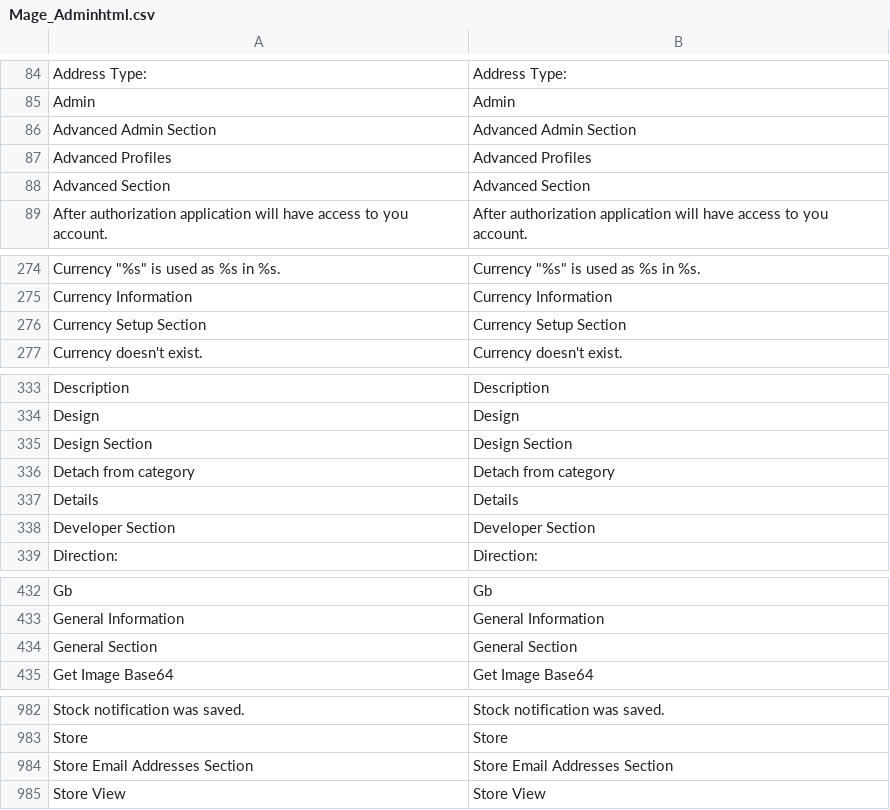
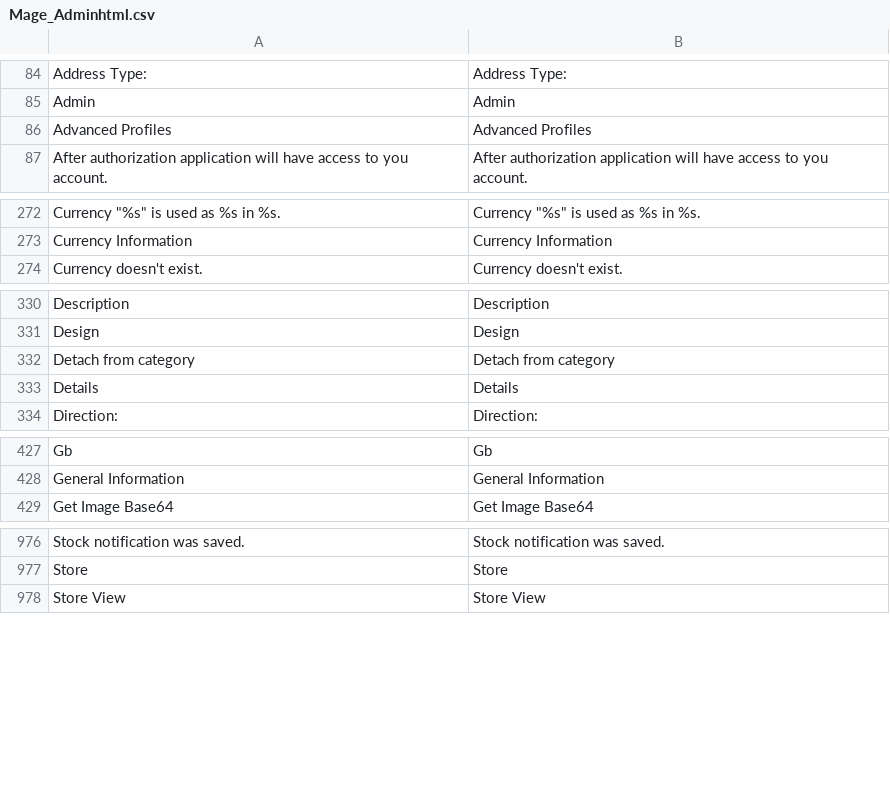
Before and after one commit to randallelliott714/magento, a CSV file: app/locale/en_US/Mage_Adminhtml.csv, drawn as a sheet; only a part is shown, gaps mark what is left out; the diff covers the shown part only; the diff names each change by its address in the sheet, - before the commit and + after, or states it on an @@ line.

Commit message:
Remove redundant word "section" from ACL management (#2147)

```diff
--- a/app/locale/en_US/Mage_Adminhtml.csv
+++ b/app/locale/en_US/Mage_Adminhtml.csv
-row 86: Advanced Admin Section | Advanced Admin Section
-row 88: Advanced Section | Advanced Section
-row 276: Currency Setup Section | Currency Setup Section
-row 335: Design Section | Design Section
-row 338: Developer Section | Developer Section
-row 434: General Section | General Section
-row 984: Store Email Addresses Section | Store Email Addresses Section
```
Also changed, not shown: 2 removed rows elsewhere in this file, app/locale/en_US/Mage_Api.csv, app/locale/en_US/Mage_Downloadable.csv, 30 other files.
